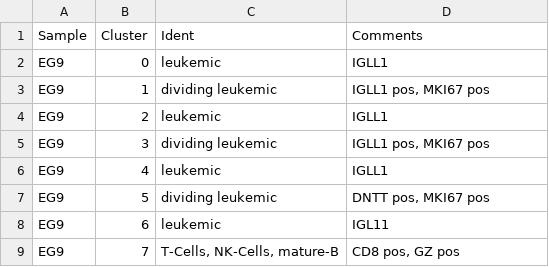
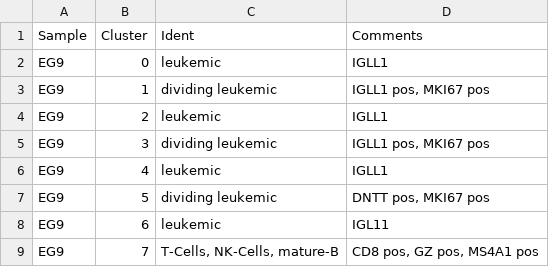
Before and after one commit to citrinehibiscus94/EG_notebooks, a TSV file: EG_notebooks.tsv, drawn as a sheet.

Commit message:
Update EG_notebooks.tsv

```diff
--- a/EG_notebooks.tsv
+++ b/EG_notebooks.tsv
@@ -8,2 +8,2 @@ EG9	5	dividing leukemic	DNTT pos, MKI67 pos
 EG9	6	leukemic	IGL11
-EG9	7	T-Cells, NK-Cells, mature-B	CD8 pos, GZ pos
+EG9	7	T-Cells, NK-Cells, mature-B	CD8 pos, GZ pos, MS4A1 pos
```
